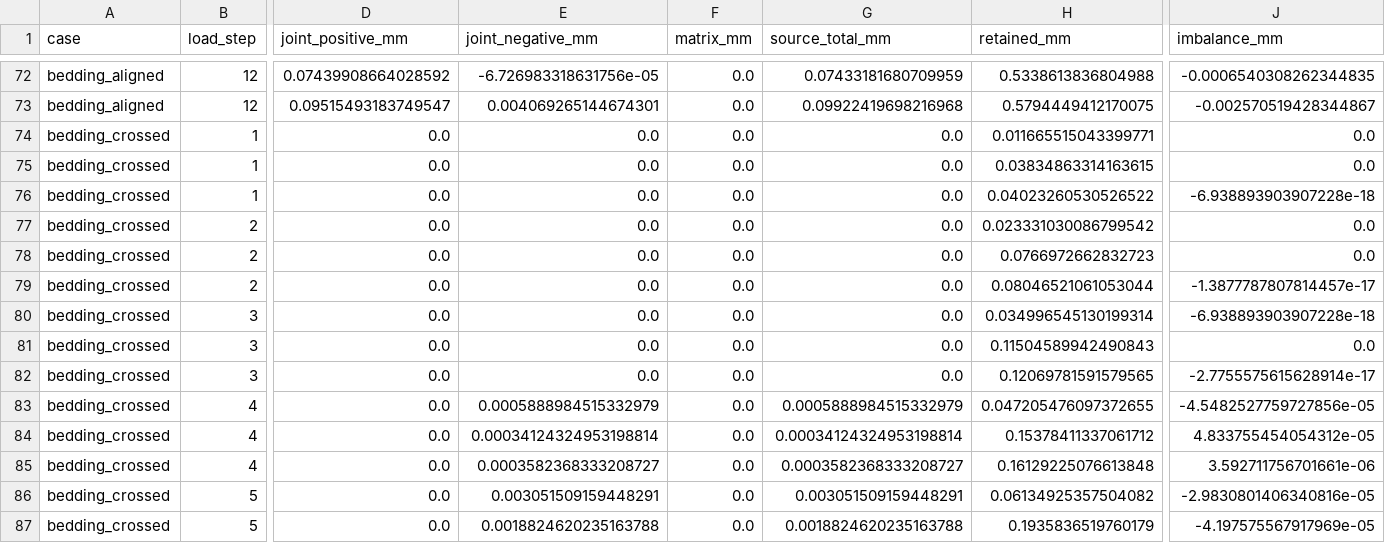
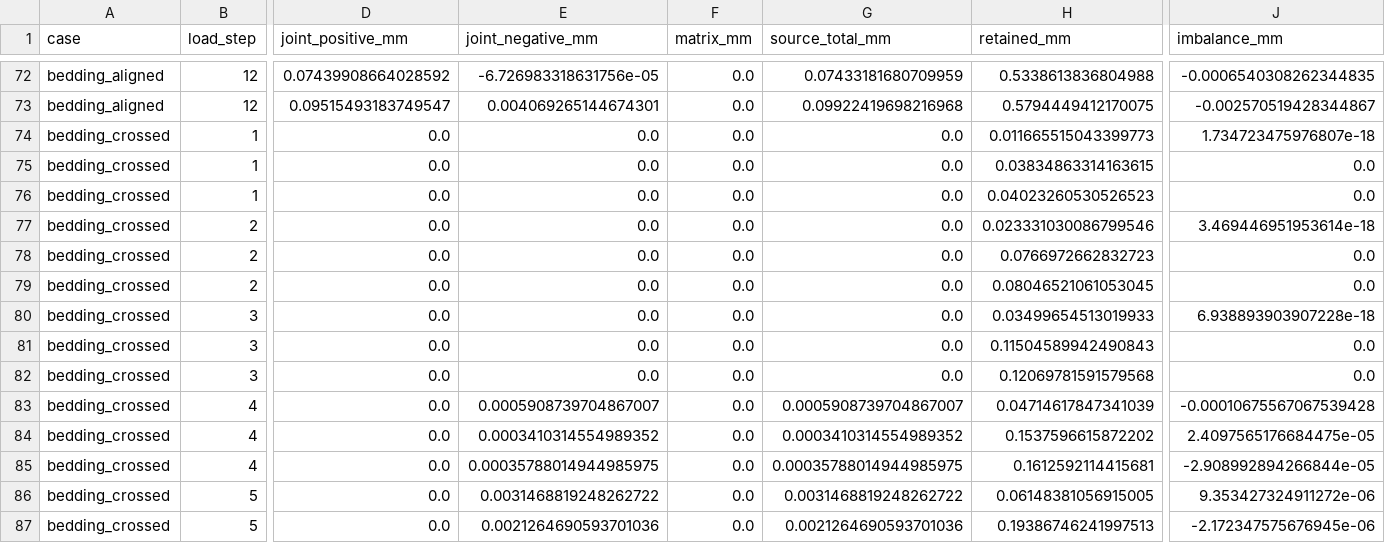
Before and after one commit to math-sudu/exact-subdomain-ddpinn, a CSV file: results/history_analysis/sources/summary.csv, drawn as a sheet; only a part is shown, gaps mark what is left out; the diff covers the shown part only; the diff names each change by its address in the sheet, - before the commit and + after, or states it on an @@ line.

```diff
--- a/results/history_analysis/sources/summary.csv
+++ b/results/history_analysis/sources/summary.csv
-H74 (retained_mm): 0.011665515043399771
+H74 (retained_mm): 0.011665515043399773
-J74 (imbalance_mm): 0.0
+J74 (imbalance_mm): 1.734723475976807e-18
-H76 (retained_mm): 0.04023260530526522
+H76 (retained_mm): 0.04023260530526523
-J76 (imbalance_mm): -6.938893903907228e-18
+J76 (imbalance_mm): 0.0
-H77 (retained_mm): 0.023331030086799542
+H77 (retained_mm): 0.023331030086799546
-J77 (imbalance_mm): 0.0
+J77 (imbalance_mm): 3.469446951953614e-18
-H79 (retained_mm): 0.08046521061053044
+H79 (retained_mm): 0.08046521061053045
-J79 (imbalance_mm): -1.3877787807814457e-17
+J79 (imbalance_mm): 0.0
-H80 (retained_mm): 0.034996545130199314
+H80 (retained_mm): 0.03499654513019933
-J80 (imbalance_mm): -6.938893903907228e-18
+J80 (imbalance_mm): 6.938893903907228e-18
-H82 (retained_mm): 0.12069781591579565
+H82 (retained_mm): 0.12069781591579568
-J82 (imbalance_mm): -2.7755575615628914e-17
+J82 (imbalance_mm): 0.0
-E83 (joint_negative_mm): 0.0005888984515332979
+E83 (joint_negative_mm): 0.0005908739704867007
-G83 (source_total_mm): 0.0005888984515332979
+G83 (source_total_mm): 0.0005908739704867007
-H83 (retained_mm): 0.047205476097372655
+H83 (retained_mm): 0.04714617847341039
-J83 (imbalance_mm): -4.5482527759727856e-05
+J83 (imbalance_mm): -0.00010675567067539428
-E84 (joint_negative_mm): 0.00034124324953198814
+E84 (joint_negative_mm): 0.0003410314554989352
-G84 (source_total_mm): 0.00034124324953198814
+G84 (source_total_mm): 0.0003410314554989352
-H84 (retained_mm): 0.15378411337061712
+H84 (retained_mm): 0.1537596615872202
-J84 (imbalance_mm): 4.833755454054312e-05
+J84 (imbalance_mm): 2.4097565176684475e-05
-E85 (joint_negative_mm): 0.0003582368333208727
+E85 (joint_negative_mm): 0.00035788014944985975
-G85 (source_total_mm): 0.0003582368333208727
+G85 (source_total_mm): 0.00035788014944985975
-H85 (retained_mm): 0.16129225076613848
+H85 (retained_mm): 0.1612592114415681
-J85 (imbalance_mm): 3.592711756701661e-06
+J85 (imbalance_mm): -2.908992894266844e-05
-E86 (joint_negative_mm): 0.003051509159448291
+E86 (joint_negative_mm): 0.0031468819248262722
-G86 (source_total_mm): 0.003051509159448291
+G86 (source_total_mm): 0.0031468819248262722
-H86 (retained_mm): 0.06134925357504082
+H86 (retained_mm): 0.06148381056915005
-J86 (imbalance_mm): -2.9830801406340816e-05
+J86 (imbalance_mm): 9.353427324911272e-06
-E87 (joint_negative_mm): 0.0018824620235163788
+E87 (joint_negative_mm): 0.0021264690593701036
-G87 (source_total_mm): 0.0018824620235163788
+G87 (source_total_mm): 0.0021264690593701036
-H87 (retained_mm): 0.1935836519760179
+H87 (retained_mm): 0.19386746241997513
-J87 (imbalance_mm): -4.197575567917969e-05
+J87 (imbalance_mm): -2.172347575676945e-06
```
Also changed, not shown: 97 edited cells elsewhere in this file, results/history_analysis/slip_sectors.csv, results/history_analysis/sources/common_regions.csv, 23 other files.
